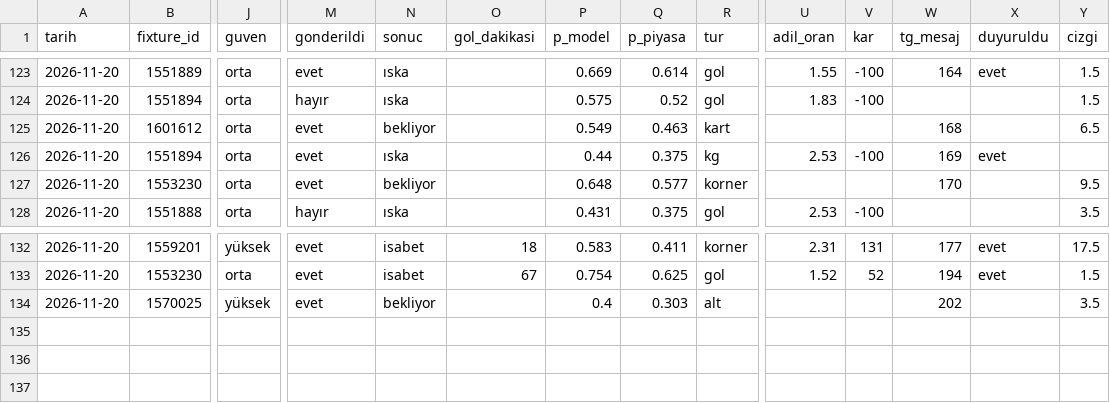
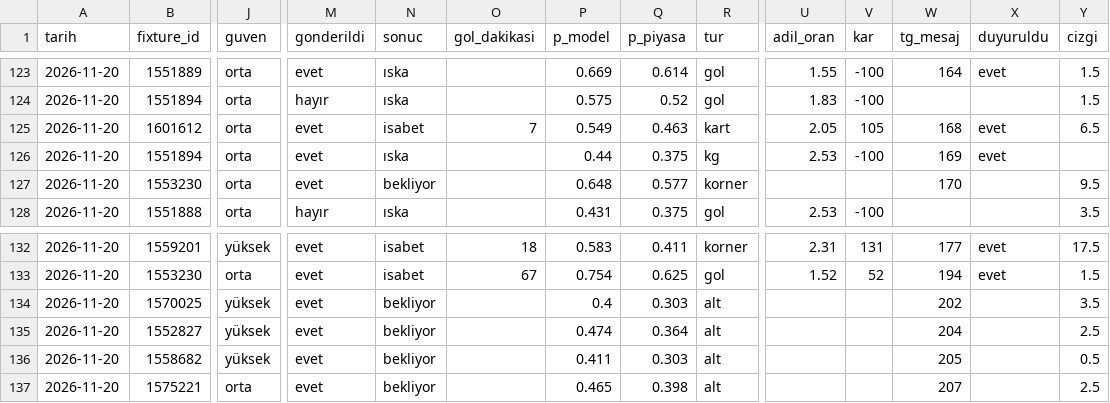
Before and after one commit to leaderofhorde1/Gol-Analizi, a CSV file: data/sinyaller.csv, drawn as a sheet; only a part is shown, gaps mark what is left out; rows hold the shown columns only; the diff names each change by its address in the sheet, - before the commit and + after, or states it on an @@ line.

```diff
--- a/data/sinyaller.csv
+++ b/data/sinyaller.csv
-N125 (sonuc): bekliyor
+N125 (sonuc): isabet
-O125 (gol_dakikasi): (empty)
+O125 (gol_dakikasi): 7
-U125 (adil_oran): (empty)
+U125 (adil_oran): 2.05
-V125 (kar): (empty)
+V125 (kar): 105
-X125 (duyuruldu): (empty)
+X125 (duyuruldu): evet
+row 135: 2026-11-20 | 1552827 | yüksek | evet | bekliyor |  | 0.474 | 0.364 | alt |  |  | 204 |  | 2.5
+row 136: 2026-11-20 | 1558682 | yüksek | evet | bekliyor |  | 0.411 | 0.303 | alt |  |  | 205 |  | 0.5
+row 137: 2026-11-20 | 1575221 | orta | evet | bekliyor |  | 0.465 | 0.398 | alt |  |  | 207 |  | 2.5
```
Also changed, not shown: 3 other files.
